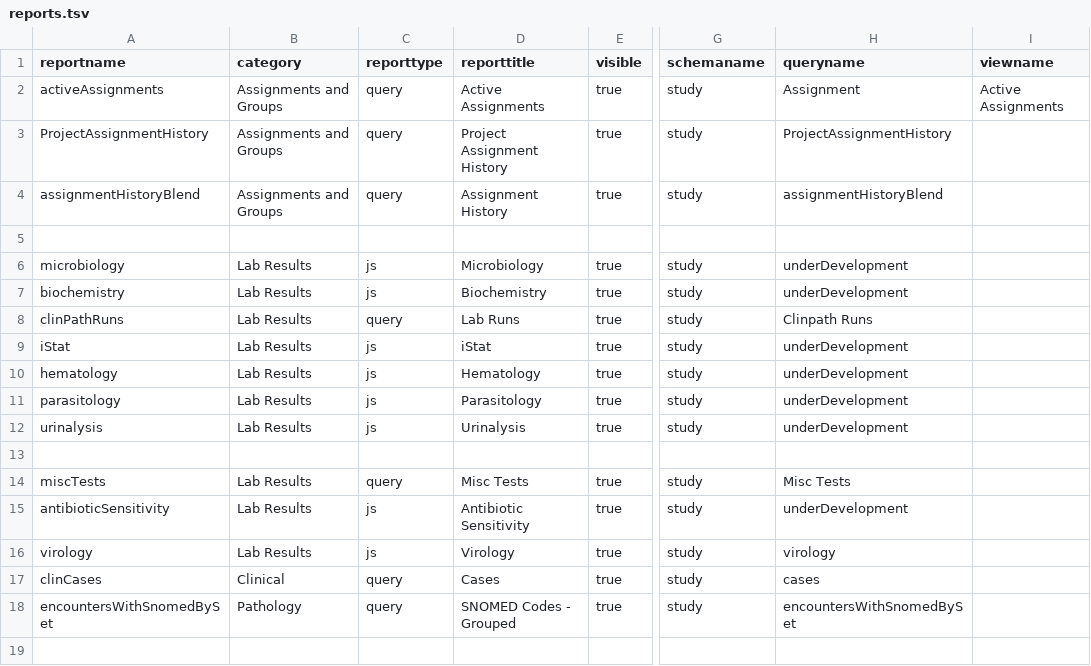
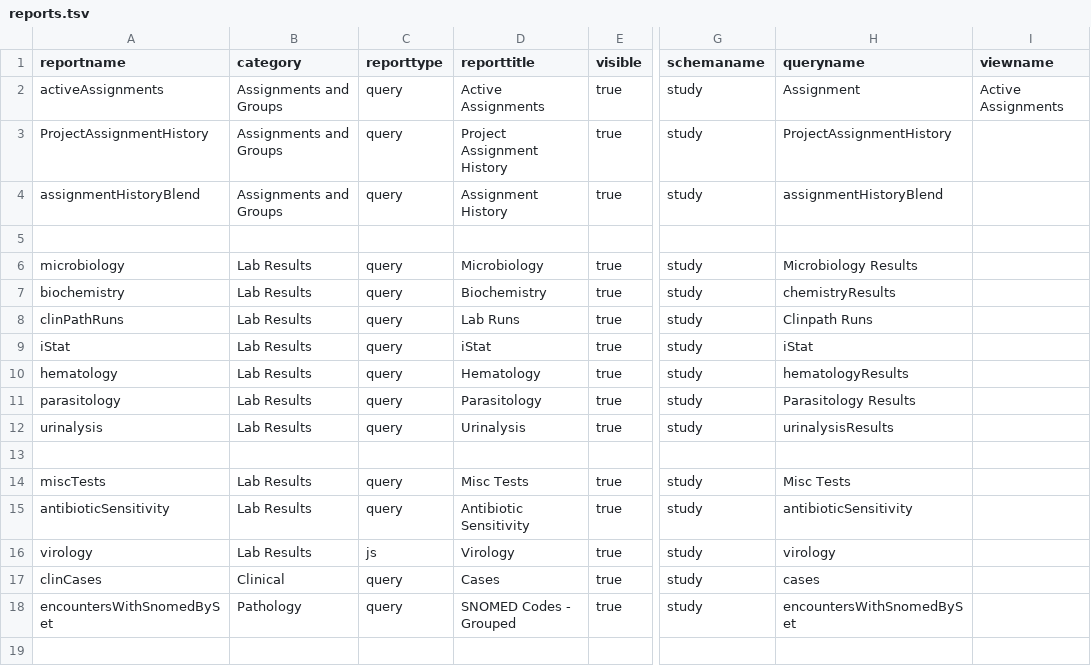
Before and after one commit to LabKey/cnprcEHRModules, a TSV file: cnprc_ehr/resources/data/reports.tsv, drawn as a sheet; only a part is shown, gaps mark what is left out; the diff covers the shown part only; the diff names each change by its address in the sheet, - before the commit and + after, or states it on an @@ line.

Commit message:
Adaptation Report - added datasets, some cleanup, enabled previously disabled reports.

```diff
--- a/cnprc_ehr/resources/data/reports.tsv
+++ b/cnprc_ehr/resources/data/reports.tsv
-C6:C7 (reporttype): js
+C6:C7 (reporttype): query
-H6 (queryname): underDevelopment
+H6 (queryname): Microbiology Results
-H7 (queryname): underDevelopment
+H7 (queryname): chemistryResults
-C9:C12 (reporttype): js
+C9:C12 (reporttype): query
-H9 (queryname): underDevelopment
+H9 (queryname): iStat
-H10 (queryname): underDevelopment
+H10 (queryname): hematologyResults
-H11 (queryname): underDevelopment
+H11 (queryname): Parasitology Results
-H12 (queryname): underDevelopment
+H12 (queryname): urinalysisResults
-C15 (reporttype): js
+C15 (reporttype): query
-H15 (queryname): underDevelopment
+H15 (queryname): antibioticSensitivity
```
Also changed, not shown: 40 edited cells elsewhere in this file, 4 other files.
